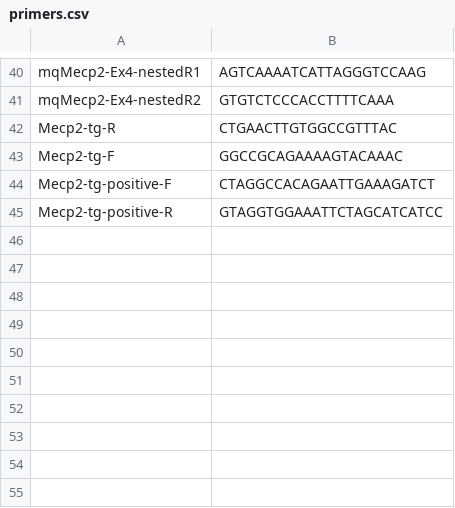
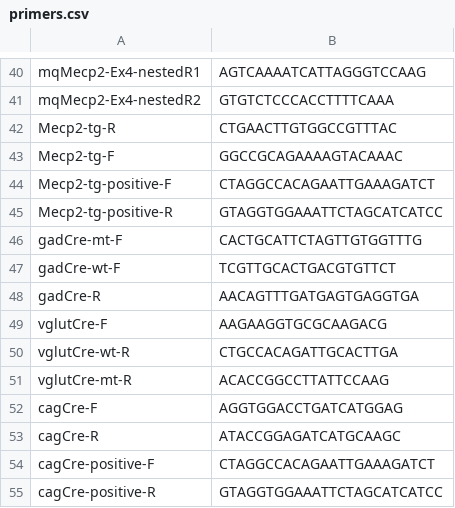
Before and after one commit to qdongatuw/primers_order, a CSV file: primers.csv, drawn as a sheet; only a part is shown, gaps mark what is left out; the diff names each change by its address in the sheet, - before the commit and + after, or states it on an @@ line.

Commit message:
Update primers.csv

```diff
--- a/primers.csv
+++ b/primers.csv
+row 46: gadCre-mt-F | CACTGCATTCTAGTTGTGGTTTG
+row 47: gadCre-wt-F | TCGTTGCACTGACGTGTTCT
+row 48: gadCre-R | AACAGTTTGATGAGTGAGGTGA
+row 49: vglutCre-F | AAGAAGGTGCGCAAGACG
+row 50: vglutCre-wt-R | CTGCCACAGATTGCACTTGA
+row 51: vglutCre-mt-R | ACACCGGCCTTATTCCAAG
+row 52: cagCre-F | AGGTGGACCTGATCATGGAG
+row 53: cagCre-R | ATACCGGAGATCATGCAAGC
+row 54: cagCre-positive-F | CTAGGCCACAGAATTGAAAGATCT
+row 55: cagCre-positive-R | GTAGGTGGAAATTCTAGCATCATCC
```
